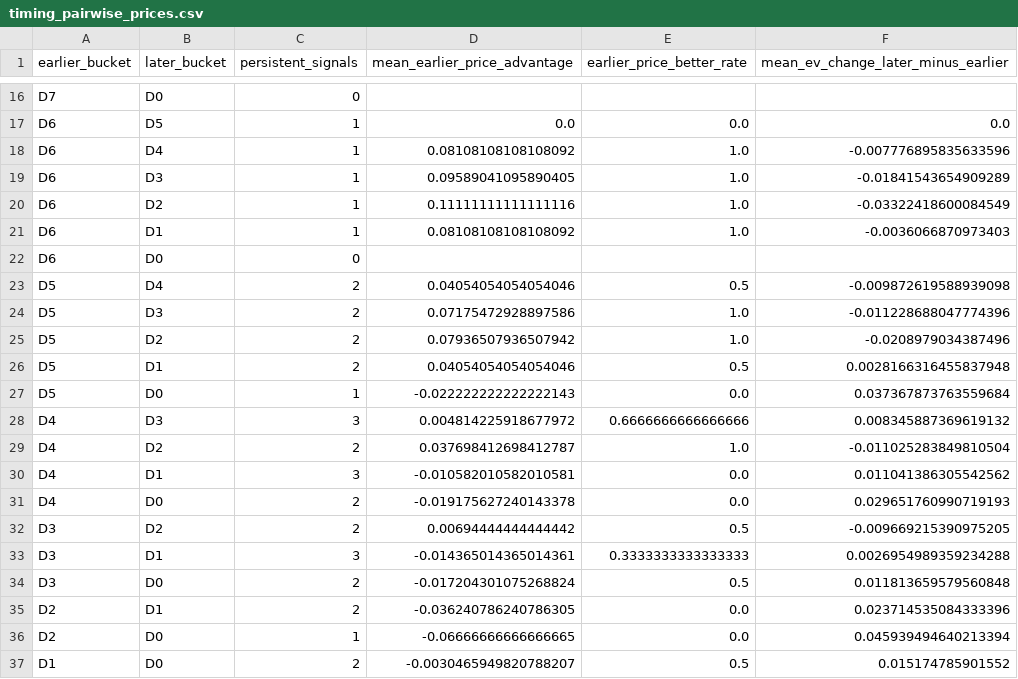
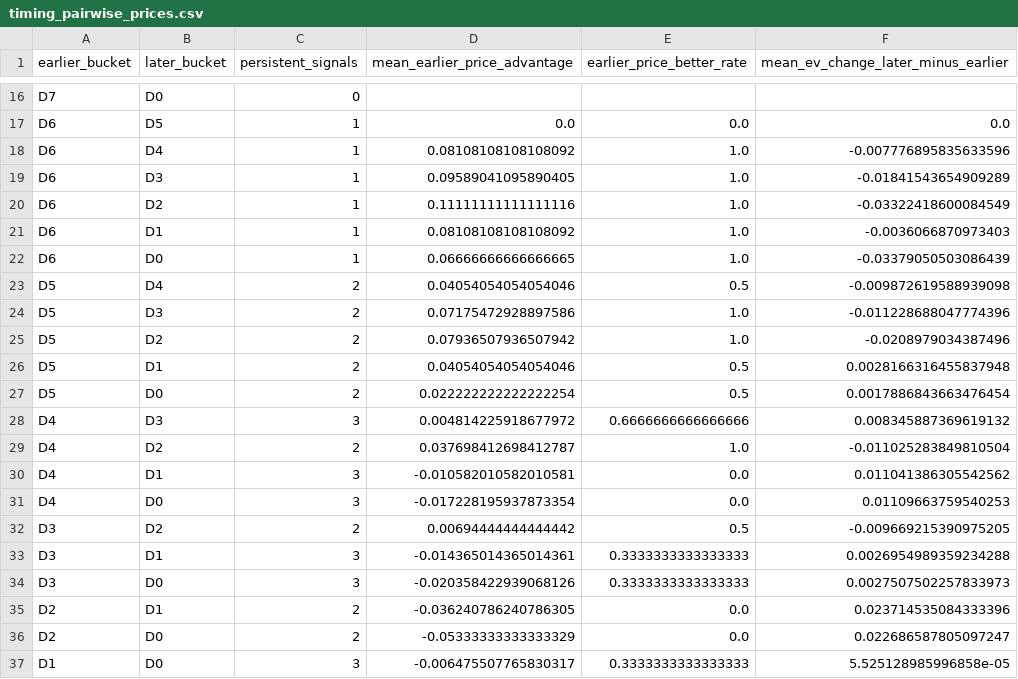
Before and after one commit to drhyphy/ncaa-football-daily-board, a CSV file: model/reports/timing_pairwise_prices.csv, drawn as a sheet; only a part is shown, gaps mark what is left out.

```diff
--- a/model/reports/timing_pairwise_prices.csv
+++ b/model/reports/timing_pairwise_prices.csv
@@ -21,3 +21,3 @@ D6,D2,1,0.11111111111111116,1.0,-0.03322418600084549
 D6,D1,1,0.08108108108108092,1.0,-0.0036066870973403
-D6,D0,0,,,
+D6,D0,1,0.06666666666666665,1.0,-0.03379050503086439
 D5,D4,2,0.04054054054054046,0.5,-0.009872619588939098
@@ -26,3 +26,3 @@ D5,D2,2,0.07936507936507942,1.0,-0.0208979034387496
 D5,D1,2,0.04054054054054046,0.5,0.0028166316455837948
-D5,D0,1,-0.022222222222222143,0.0,0.037367873763559684
+D5,D0,2,0.022222222222222254,0.5,0.0017886843663476454
 D4,D3,3,0.004814225918677972,0.6666666666666666,0.008345887369619132
@@ -30,8 +30,8 @@ D4,D2,2,0.037698412698412787,1.0,-0.011025283849810504
 D4,D1,3,-0.010582010582010581,0.0,0.011041386305542562
-D4,D0,2,-0.019175627240143378,0.0,0.029651760990719193
+D4,D0,3,-0.017228195937873354,0.0,0.01109663759540253
 D3,D2,2,0.00694444444444442,0.5,-0.009669215390975205
 D3,D1,3,-0.014365014365014361,0.3333333333333333,0.0026954989359234288
-D3,D0,2,-0.017204301075268824,0.5,0.011813659579560848
+D3,D0,3,-0.020358422939068126,0.3333333333333333,0.0027507502257833973
 D2,D1,2,-0.036240786240786305,0.0,0.023714535084333396
-D2,D0,1,-0.06666666666666665,0.0,0.045939494640213394
-D1,D0,2,-0.0030465949820788207,0.5,0.015174785901552
+D2,D0,2,-0.05333333333333329,0.0,0.022686587805097247
+D1,D0,3,-0.006475507765830317,0.3333333333333333,5.525128985996858e-05
```
Also changed, not shown: model/reports/timing_by_horizon.csv, model/reports/timing_game_lifecycle.csv, 7 other files.
